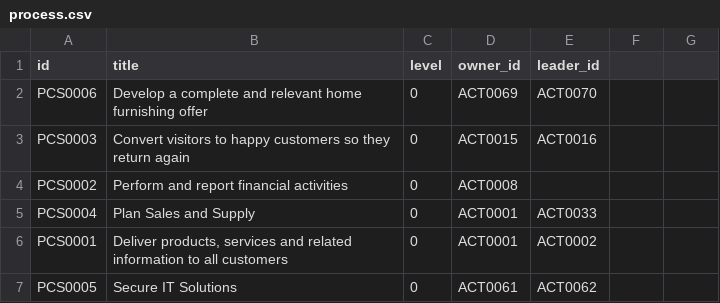
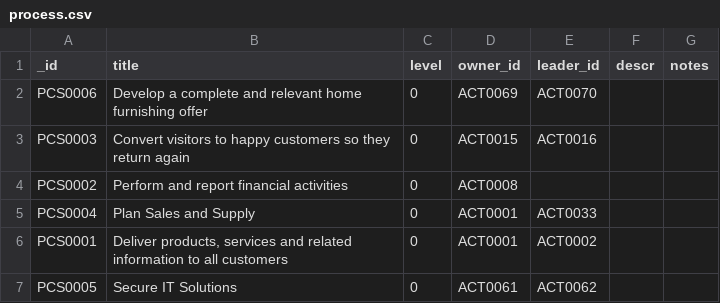
Before and after one commit to clrvsn/flask, a CSV file: data/process.csv, drawn as a sheet; the diff names each change by its address in the sheet, - before the commit and + after, or states it on an @@ line.

```diff
--- a/data/process.csv
+++ b/data/process.csv
-A1: id
+A1: _id
-F1: (empty)
+F1: descr
-G1: (empty)
+G1: notes
```
Also changed, not shown: data/actor.csv, data/capability.csv, 24 other files.
